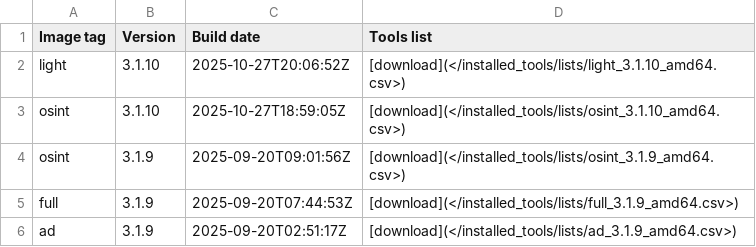
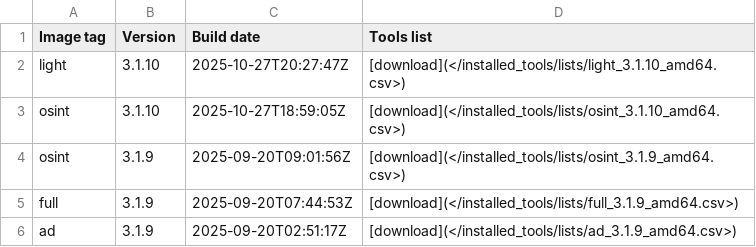
Before and after one commit to ThePorgs/Exegol-docs, a CSV file: docs/src/public/installed_tools/releases_amd64.csv, drawn as a sheet; only a part is shown.

```diff
--- a/docs/src/public/installed_tools/releases_amd64.csv
+++ b/docs/src/public/installed_tools/releases_amd64.csv
@@ -1,3 +1,3 @@
 Image tag,Version,Build date,Tools list
-light,3.1.10,"2025-10-27T20:06:52Z",[download](</installed_tools/lists/light_3.1.10_amd64.csv>)
+light,3.1.10,"2025-10-27T20:27:47Z",[download](</installed_tools/lists/light_3.1.10_amd64.csv>)
 osint,3.1.10,"2025-10-27T18:59:05Z",[download](</installed_tools/lists/osint_3.1.10_amd64.csv>)
```
